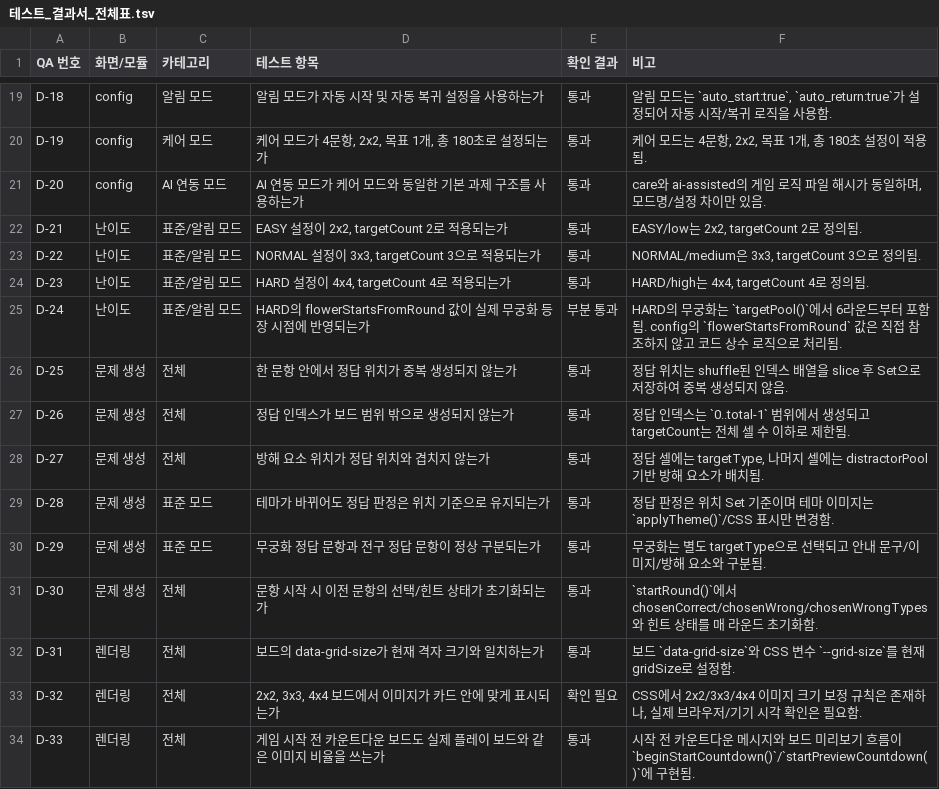
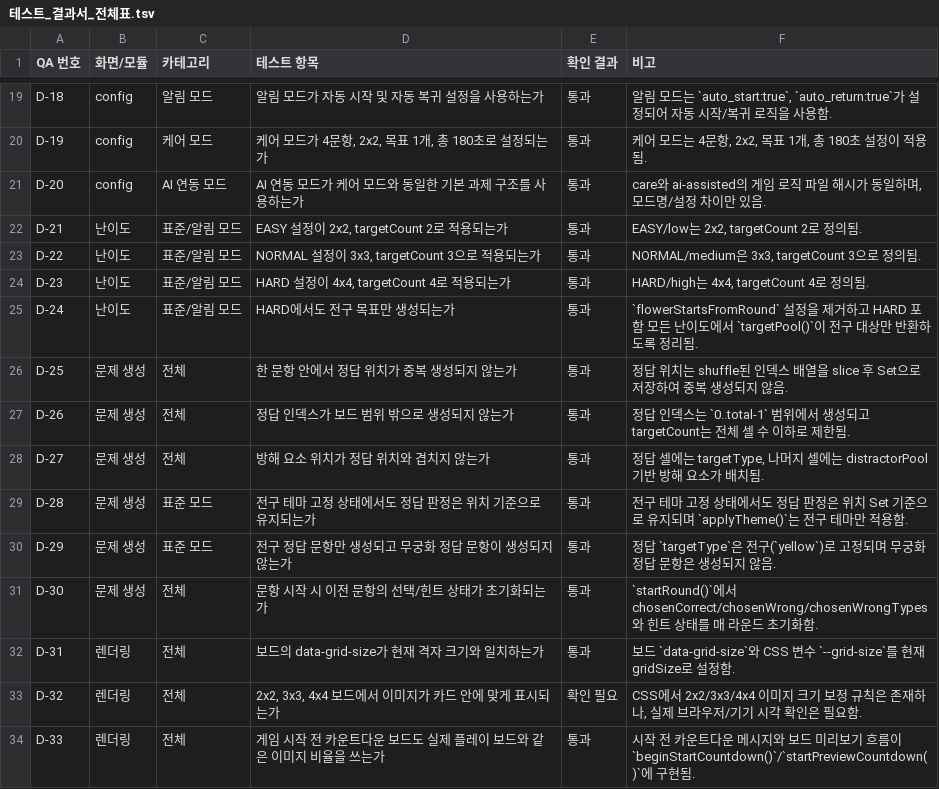
Before and after one commit to Cplat-Senior-Care-Project/senior-care-game-hub, a TSV file: games/banditburi-game/docs/테스트_결과서_전체표.tsv, drawn as a sheet; only a part is shown, gaps mark what is left out; the diff covers the shown part only.

```diff
--- a/games/banditburi-game/docs/테스트_결과서_전체표.tsv
+++ b/games/banditburi-game/docs/테스트_결과서_전체표.tsv
@@ -24,3 +24,3 @@ D-22	난이도	표준/알림 모드	NORMAL 설정이 3x3, targetCount 3으로
 D-23	난이도	표준/알림 모드	HARD 설정이 4x4, targetCount 4로 적용되는가	통과	HARD/high는 4x4, targetCount 4로 정의됨.
-D-24	난이도	표준/알림 모드	HARD의 flowerStartsFromRound 값이 실제 무궁화 등장 시점에 반영되는가	부분 통과	HARD의 무궁화는 `targetPool()`에서 6라운드부터 포함됨. config의 `flowerStartsFromRound` 값은 직접 참조하지 않고 코드 상수 로직으로 처리됨.
+D-24	난이도	표준/알림 모드	HARD에서도 전구 목표만 생성되는가	통과	`flowerStartsFromRound` 설정을 제거하고 HARD 포함 모든 난이도에서 `targetPool()`이 전구 대상만 반환하도록 정리됨.
 D-25	문제 생성	전체	한 문항 안에서 정답 위치가 중복 생성되지 않는가	통과	정답 위치는 shuffle된 인덱스 배열을 slice 후 Set으로 저장하여 중복 생성되지 않음.
@@ -28,4 +28,4 @@ D-26	문제 생성	전체	정답 인덱스가 보드 범위 밖으로 생성되
 D-27	문제 생성	전체	방해 요소 위치가 정답 위치와 겹치지 않는가	통과	정답 셀에는 targetType, 나머지 셀에는 distractorPool 기반 방해 요소가 배치됨.
-D-28	문제 생성	표준 모드	테마가 바뀌어도 정답 판정은 위치 기준으로 유지되는가	통과	정답 판정은 위치 Set 기준이며 테마 이미지는 `applyTheme()`/CSS 표시만 변경함.
-D-29	문제 생성	표준 모드	무궁화 정답 문항과 전구 정답 문항이 정상 구분되는가	통과	무궁화는 별도 targetType으로 선택되고 안내 문구/이미지/방해 요소와 구분됨.
+D-28	문제 생성	표준 모드	전구 테마 고정 상태에서도 정답 판정은 위치 기준으로 유지되는가	통과	전구 테마 고정 상태에서도 정답 판정은 위치 Set 기준으로 유지되며 `applyTheme()`는 전구 테마만 적용함.
+D-29	문제 생성	표준 모드	전구 정답 문항만 생성되고 무궁화 정답 문항이 생성되지 않는가	통과	정답 `targetType`은 전구(`yellow`)로 고정되며 무궁화 정답 문항은 생성되지 않음.
 D-30	문제 생성	전체	문항 시작 시 이전 문항의 선택/힌트 상태가 초기화되는가	통과	`startRound()`에서 chosenCorrect/chosenWrong/chosenWrongTypes와 힌트 상태를 매 라운드 초기화함.
```
Also changed, not shown: 9 edited cells elsewhere in this file, 26 other files.
